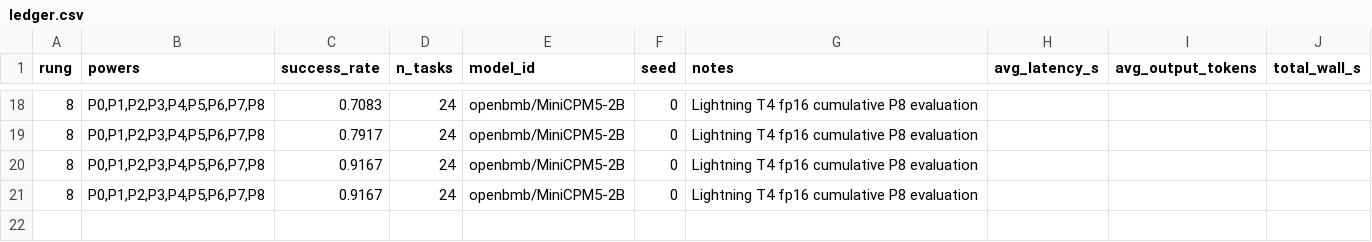
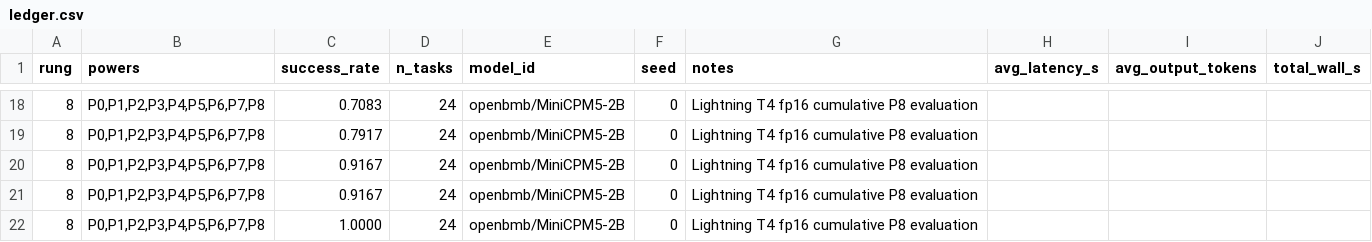
Before and after one commit to ever-oli/harness-ladder, a CSV file: results/ledger.csv, drawn as a sheet; only a part is shown, gaps mark what is left out.

Commit message:
Record MiniCPM5 P8 mini suite perfect score (24/24)
Long-horizon calculator gate clears the last two fails.

```diff
--- a/results/ledger.csv
+++ b/results/ledger.csv
@@ -21 +21,2 @@ rung,powers,success_rate,n_tasks,model_id,seed,notes,avg_latency_s,avg_output_to
 8,"P0,P1,P2,P3,P4,P5,P6,P7,P8",0.9167,24,openbmb/MiniCPM5-2B,0,Lightning T4 fp16 cumulative P8 evaluation,,,
+8,"P0,P1,P2,P3,P4,P5,P6,P7,P8",1.0000,24,openbmb/MiniCPM5-2B,0,Lightning T4 fp16 cumulative P8 evaluation,,,
```
Also changed, not shown: 2 other files.
